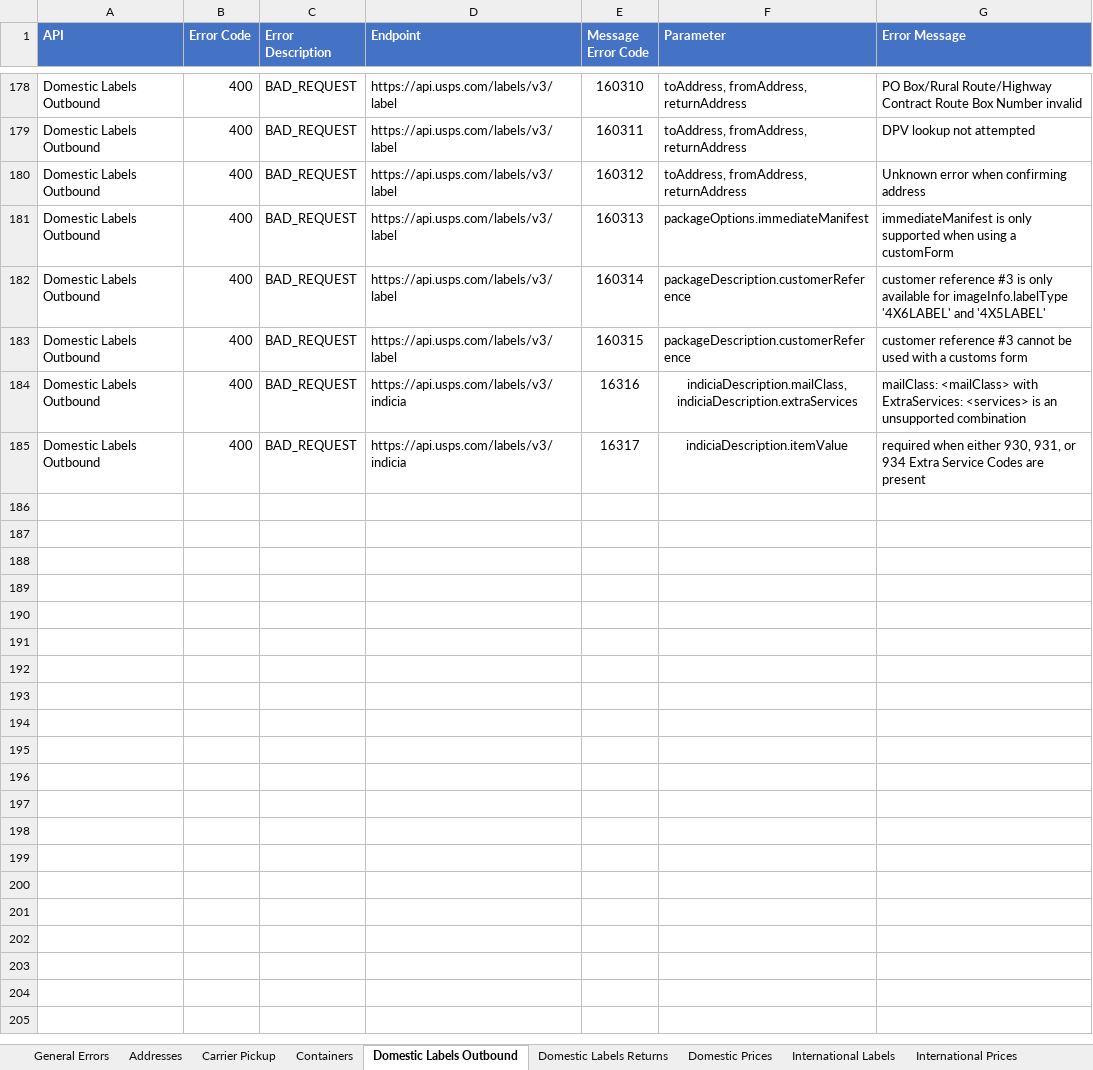
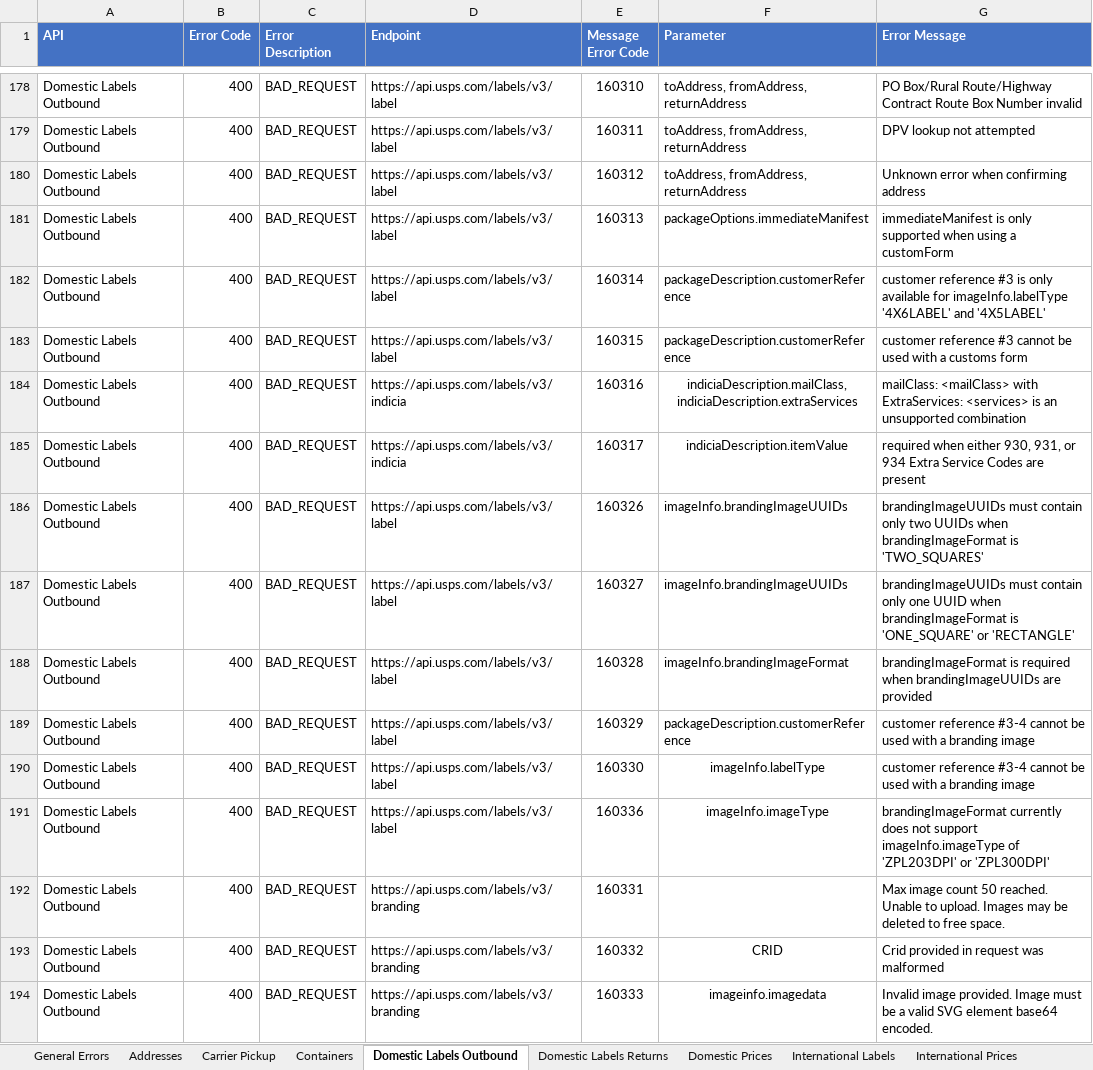
Before and after one commit to USPS/api-examples, an Excel workbook: Error Inventory/API Error Consolidated List.xlsx, sheet Domestic Labels Outbound, drawn as a sheet; only a part is shown, gaps mark what is left out; values as stored, in another font and other column widths than the file's, no borders; the diff covers the shown part only; the diff names each change by its address in the sheet, - before the commit and + after, or states it on an @@ line.

Commit message:
Adding new updated API error file
Adding new updated API error consolidated List 4-22-25

```diff
--- a/Error Inventory/API Error Consolidated List.xlsx (sheet Domestic Labels Outbound)
+++ b/Error Inventory/API Error Consolidated List.xlsx (sheet Domestic Labels Outbound)
-E184 (Message Error Code): 16316
+E184 (Message Error Code): 160316
-E185 (Message Error Code): 16317
+E185 (Message Error Code): 160317
+row 186: Domestic Labels Outbound | 400 | BAD_REQUEST | https://api.usps.com/labels/v3/label | 160326 | imageInfo.brandingImageUUIDs | brandingImageUUIDs must contain only two UUIDs when brandingImageFormat is 'TWO_SQUARES'
+row 187: Domestic Labels Outbound | 400 | BAD_REQUEST | https://api.usps.com/labels/v3/label | 160327 | imageInfo.brandingImageUUIDs | brandingImageUUIDs must contain only one UUID when brandingImageFormat is 'ONE_SQUARE' or 'RECTANGLE'
+row 188: Domestic Labels Outbound | 400 | BAD_REQUEST | https://api.usps.com/labels/v3/label | 160328 | imageInfo.brandingImageFormat | brandingImageFormat is required when brandingImageUUIDs are provided
+row 189: Domestic Labels Outbound | 400 | BAD_REQUEST | https://api.usps.com/labels/v3/label | 160329 | packageDescription.customerReference | customer reference #3-4 cannot be used with a branding image
+row 190: Domestic Labels Outbound | 400 | BAD_REQUEST | https://api.usps.com/labels/v3/label | 160330 | imageInfo.labelType | customer reference #3-4 cannot be used with a branding image
+row 191: Domestic Labels Outbound | 400 | BAD_REQUEST | https://api.usps.com/labels/v3/label | 160336 | imageInfo.imageType | brandingImageFormat currently does not support imageInfo.imageType of 'ZPL203DPI' or 'ZPL300DPI'
+row 192: Domestic Labels Outbound | 400 | BAD_REQUEST | https://api.usps.com/labels/v3/branding | 160331 |  | Max image count 50 reached. Unable to upload. Images may be deleted to free space.
+row 193: Domestic Labels Outbound | 400 | BAD_REQUEST | https://api.usps.com/labels/v3/branding | 160332 | CRID | Crid provided in request was malformed
+row 194: Domestic Labels Outbound | 400 | BAD_REQUEST | https://api.usps.com/labels/v3/branding | 160333 | imageinfo.imagedata | Invalid image provided. Image must be a valid SVG element base64 encoded.
```
Also changed, not shown: 11 added rows elsewhere in this sheet, sheet Domestic Labels Returns, other sheet tabs.
